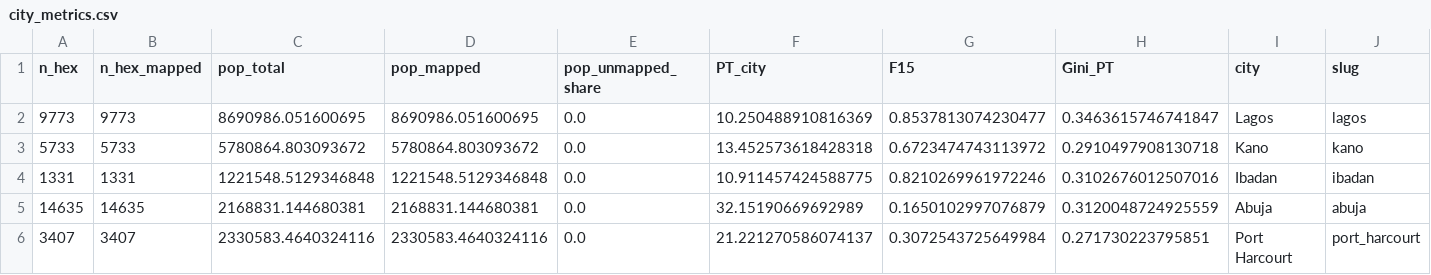
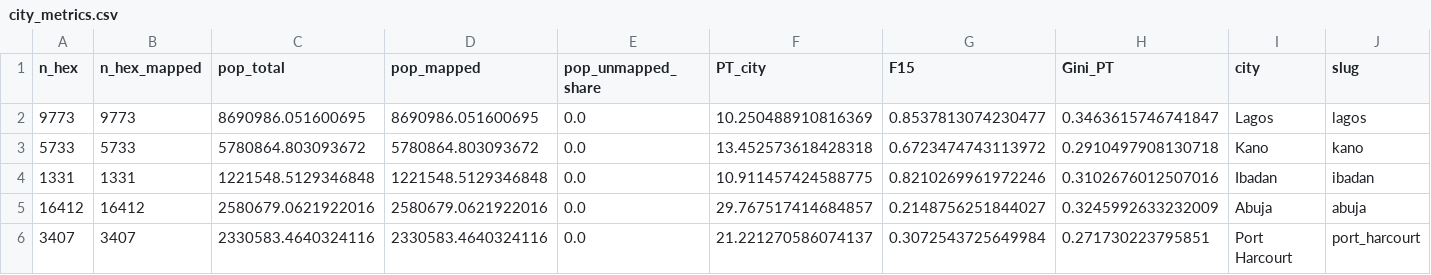
Before and after one commit to whizialfa/15-min-cities-nigeria, a CSV file: data/processed/city_metrics.csv, drawn as a sheet; only a part is shown; removed rows and columns are numbered as before the commit, all else as after; rows hold the shown columns only; the diff names each change by its address in the sheet, - before the commit and + after, or states it on an @@ line.

```diff
--- a/data/processed/city_metrics.csv
+++ b/data/processed/city_metrics.csv
-row 5: 14635 | 14635 | 2168831.144680381 | 2168831.144680381 | 0.0 | 32.15190669692989 | 0.1650102997076879 | 0.3120048724925559 | Abuja | abuja
+row 5: 16412 | 16412 | 2580679.0621922016 | 2580679.0621922016 | 0.0 | 29.767517414684857 | 0.2148756251844027 | 0.3245992633232009 | Abuja | abuja
```
Also changed, not shown: data/processed/abuja_metrics.csv, data/processed/abuja_nstar_curve.csv, 56 other files.
